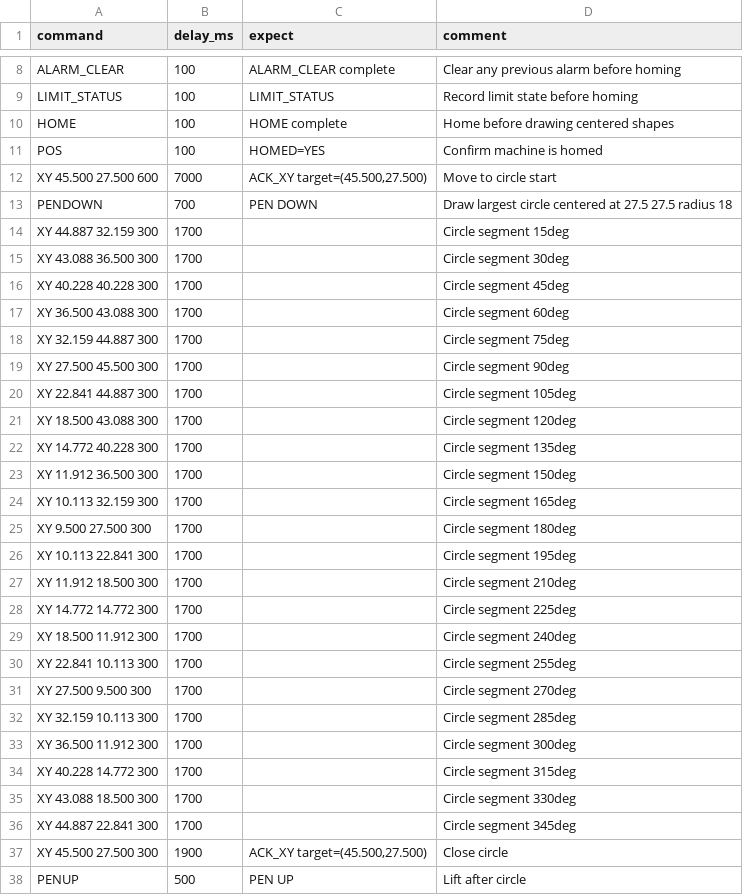
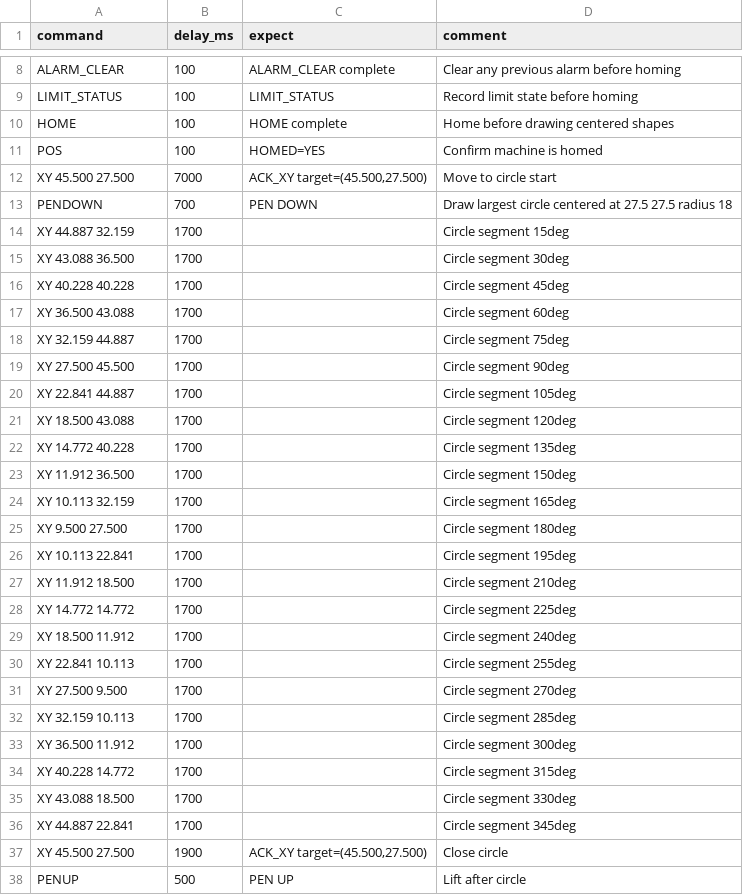
Before and after one commit to fooping-tech/CoreXY_Plotter, a CSV file: tools/serial_tool/examples/center_shapes.csv, drawn as a sheet; only a part is shown, gaps mark what is left out; the diff covers the shown part only.

Commit message:
Add queue mode for serial CSV checks

```diff
--- a/tools/serial_tool/examples/center_shapes.csv
+++ b/tools/serial_tool/examples/center_shapes.csv
@@ -11,28 +11,28 @@ HOME,100,HOME complete,Home before drawing centered shapes
 POS,100,HOMED=YES,Confirm machine is homed
-XY 45.500 27.500 600,7000,"ACK_XY target=(45.500,27.500)",Move to circle start
+XY 45.500 27.500,7000,"ACK_XY target=(45.500,27.500)",Move to circle start
 PENDOWN,700,PEN DOWN,Draw largest circle centered at 27.5 27.5 radius 18
-XY 44.887 32.159 300,1700,,Circle segment 15deg
-XY 43.088 36.500 300,1700,,Circle segment 30deg
-XY 40.228 40.228 300,1700,,Circle segment 45deg
-XY 36.500 43.088 300,1700,,Circle segment 60deg
-XY 32.159 44.887 300,1700,,Circle segment 75deg
-XY 27.500 45.500 300,1700,,Circle segment 90deg
-XY 22.841 44.887 300,1700,,Circle segment 105deg
-XY 18.500 43.088 300,1700,,Circle segment 120deg
-XY 14.772 40.228 300,1700,,Circle segment 135deg
-XY 11.912 36.500 300,1700,,Circle segment 150deg
-XY 10.113 32.159 300,1700,,Circle segment 165deg
-XY 9.500 27.500 300,1700,,Circle segment 180deg
-XY 10.113 22.841 300,1700,,Circle segment 195deg
-XY 11.912 18.500 300,1700,,Circle segment 210deg
-XY 14.772 14.772 300,1700,,Circle segment 225deg
-XY 18.500 11.912 300,1700,,Circle segment 240deg
-XY 22.841 10.113 300,1700,,Circle segment 255deg
-XY 27.500 9.500 300,1700,,Circle segment 270deg
-XY 32.159 10.113 300,1700,,Circle segment 285deg
-XY 36.500 11.912 300,1700,,Circle segment 300deg
-XY 40.228 14.772 300,1700,,Circle segment 315deg
-XY 43.088 18.500 300,1700,,Circle segment 330deg
-XY 44.887 22.841 300,1700,,Circle segment 345deg
-XY 45.500 27.500 300,1900,"ACK_XY target=(45.500,27.500)",Close circle
+XY 44.887 32.159,1700,,Circle segment 15deg
+XY 43.088 36.500,1700,,Circle segment 30deg
+XY 40.228 40.228,1700,,Circle segment 45deg
+XY 36.500 43.088,1700,,Circle segment 60deg
+XY 32.159 44.887,1700,,Circle segment 75deg
+XY 27.500 45.500,1700,,Circle segment 90deg
+XY 22.841 44.887,1700,,Circle segment 105deg
+XY 18.500 43.088,1700,,Circle segment 120deg
+XY 14.772 40.228,1700,,Circle segment 135deg
+XY 11.912 36.500,1700,,Circle segment 150deg
+XY 10.113 32.159,1700,,Circle segment 165deg
+XY 9.500 27.500,1700,,Circle segment 180deg
+XY 10.113 22.841,1700,,Circle segment 195deg
+XY 11.912 18.500,1700,,Circle segment 210deg
+XY 14.772 14.772,1700,,Circle segment 225deg
+XY 18.500 11.912,1700,,Circle segment 240deg
+XY 22.841 10.113,1700,,Circle segment 255deg
+XY 27.500 9.500,1700,,Circle segment 270deg
+XY 32.159 10.113,1700,,Circle segment 285deg
+XY 36.500 11.912,1700,,Circle segment 300deg
+XY 40.228 14.772,1700,,Circle segment 315deg
+XY 43.088 18.500,1700,,Circle segment 330deg
+XY 44.887 22.841,1700,,Circle segment 345deg
+XY 45.500 27.500,1900,"ACK_XY target=(45.500,27.500)",Close circle
 PENUP,500,PEN UP,Lift after circle
```
Also changed, not shown: 20 edited cells elsewhere in this file, tools/serial_tool/examples/bringup.csv, tools/serial_tool/examples/concentric_squares_check.csv, 13 other files.
